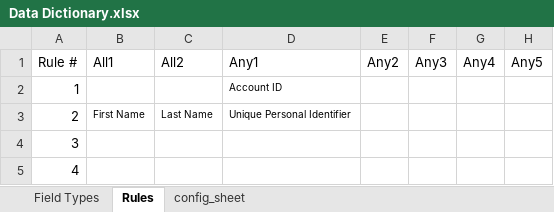
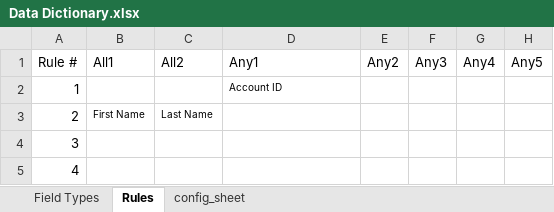
Before and after one commit to fusionfabric/dataclassification, an Excel workbook: samples/config_folder/Data Dictionary.xlsx, sheet Rules, drawn as a sheet; only a part is shown; values as stored, in another font and other column widths than the file's, no borders; table styles not drawn; the diff names each change by its address in the sheet, - before the commit and + after, or states it on an @@ line.

```diff
--- a/samples/config_folder/Data Dictionary.xlsx (sheet Rules)
+++ b/samples/config_folder/Data Dictionary.xlsx (sheet Rules)
-D3: Unique Personal Identifier
+D3: (empty)
```
Also changed, not shown: sheet Field Types, sheet config_sheet.
